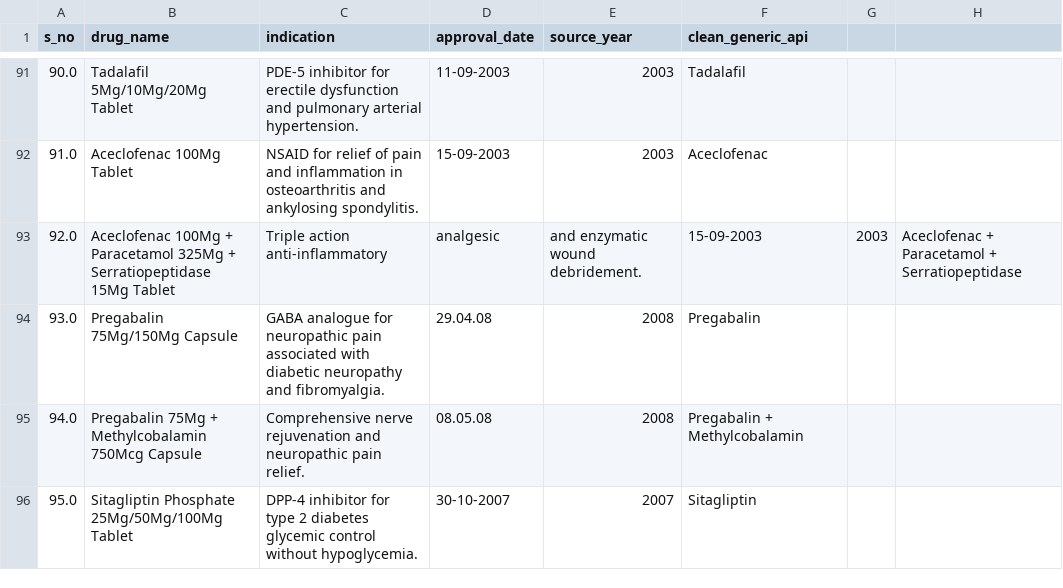
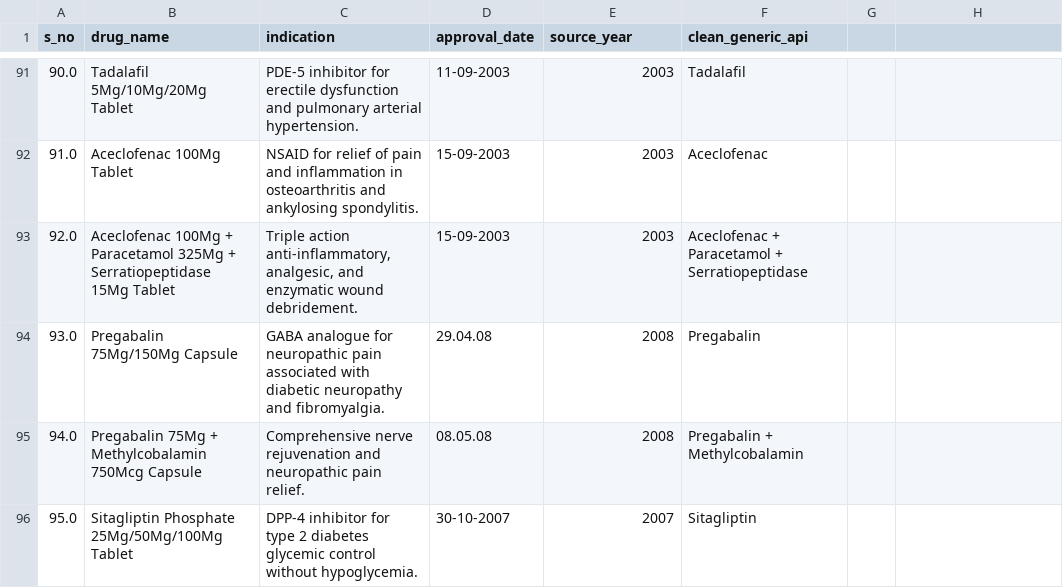
Before and after one commit to rudraroy1555/Medibuddy_ui, a CSV file: production_drug_database.csv, drawn as a sheet; only a part is shown, gaps mark what is left out.

```diff
--- a/production_drug_database.csv
+++ b/production_drug_database.csv
@@ -92,3 +92,3 @@ s_no,drug_name,indication,approval_date,source_year,clean_generic_api
 91.0,Aceclofenac 100Mg Tablet,NSAID for relief of pain and inflammation in osteoarthritis and ankylosing spondylitis.,15-09-2003,2003,Aceclofenac
-92.0,Aceclofenac 100Mg + Paracetamol 325Mg + Serratiopeptidase 15Mg Tablet,Triple action anti-inflammatory, analgesic, and enzymatic wound debridement.,15-09-2003,2003,Aceclofenac + Paracetamol + Serratiopeptidase
+92.0,Aceclofenac 100Mg + Paracetamol 325Mg + Serratiopeptidase 15Mg Tablet,"Triple action anti-inflammatory, analgesic, and enzymatic wound debridement.",15-09-2003,2003,Aceclofenac + Paracetamol + Serratiopeptidase
 93.0,Pregabalin 75Mg/150Mg Capsule,GABA analogue for neuropathic pain associated with diabetic neuropathy and fibromyalgia.,29.04.08,2008,Pregabalin
```
Also changed, not shown: 7 other files.
